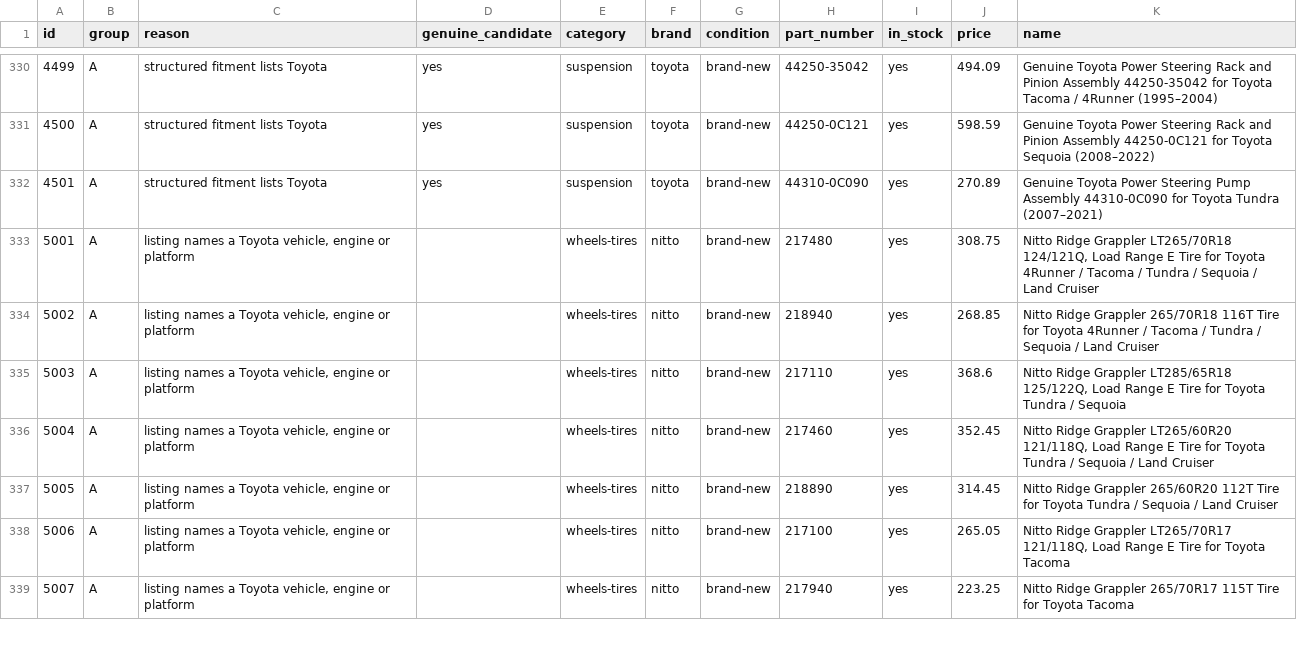
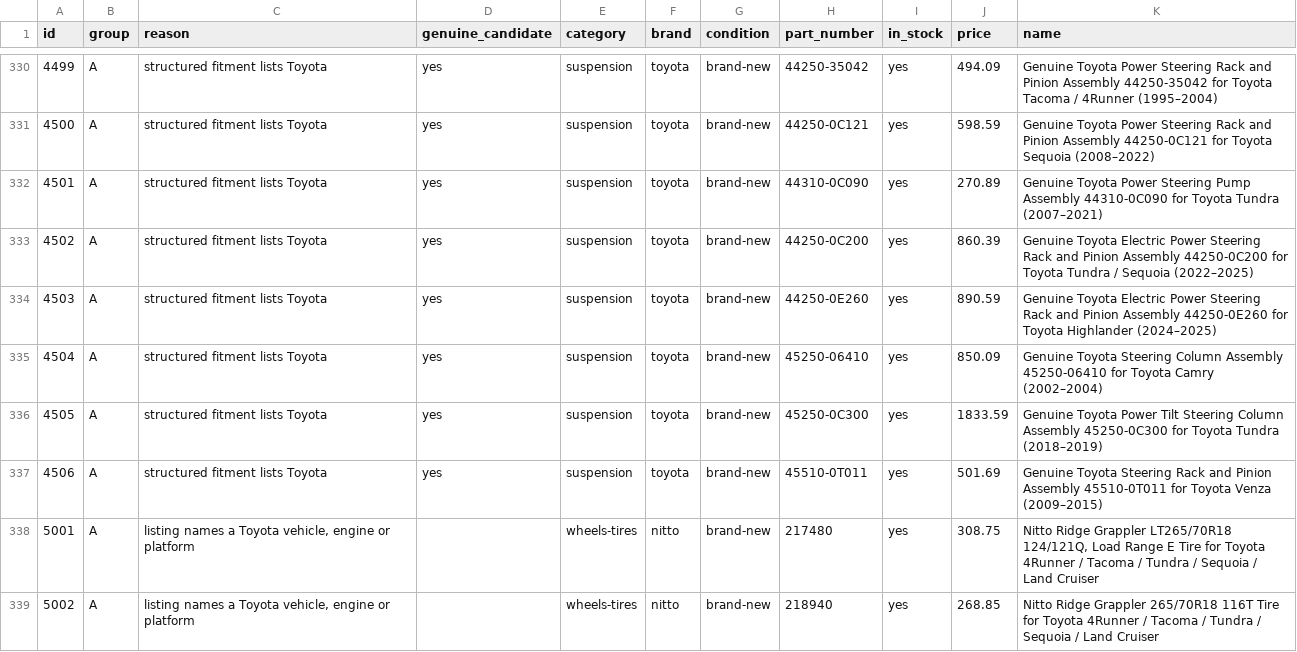
Before and after one commit to drivoraparts/drivoraparts, a CSV file: docs/toyota-catalog-audit.csv, drawn as a sheet; only a part is shown, gaps mark what is left out; the shorter side is filled out with more unchanged rows.

```diff
--- a/docs/toyota-catalog-audit.csv
+++ b/docs/toyota-catalog-audit.csv
@@ -332,2 +332,7 @@ id,group,reason,genuine_candidate,category,brand,condition,part_number,in_stock,
 "4501","A","structured fitment lists Toyota","yes","suspension","toyota","brand-new","44310-0C090","yes","270.89","Genuine Toyota Power Steering Pump Assembly 44310-0C090 for Toyota Tundra (2007–2021)"
+"4502","A","structured fitment lists Toyota","yes","suspension","toyota","brand-new","44250-0C200","yes","860.39","Genuine Toyota Electric Power Steering Rack and Pinion Assembly 44250-0C200 for Toyota Tundra / Sequoia (2022–2025)"
+"4503","A","structured fitment lists Toyota","yes","suspension","toyota","brand-new","44250-0E260","yes","890.59","Genuine Toyota Electric Power Steering Rack and Pinion Assembly 44250-0E260 for Toyota Highlander (2024–2025)"
+"4504","A","structured fitment lists Toyota","yes","suspension","toyota","brand-new","45250-06410","yes","850.09","Genuine Toyota Steering Column Assembly 45250-06410 for Toyota Camry (2002–2004)"
+"4505","A","structured fitment lists Toyota","yes","suspension","toyota","brand-new","45250-0C300","yes","1833.59","Genuine Toyota Power Tilt Steering Column Assembly 45250-0C300 for Toyota Tundra (2018–2019)"
+"4506","A","structured fitment lists Toyota","yes","suspension","toyota","brand-new","45510-0T011","yes","501.69","Genuine Toyota Steering Rack and Pinion Assembly 45510-0T011 for Toyota Venza (2009–2015)"
 "5001","A","listing names a Toyota vehicle, engine or platform","","wheels-tires","nitto","brand-new","217480","yes","308.75","Nitto Ridge Grappler LT265/70R18 124/121Q, Load Range E Tire for Toyota 4Runner / Tacoma / Tundra / Sequoia / Land Cruiser"
```
Also changed, not shown: 20 other files.
